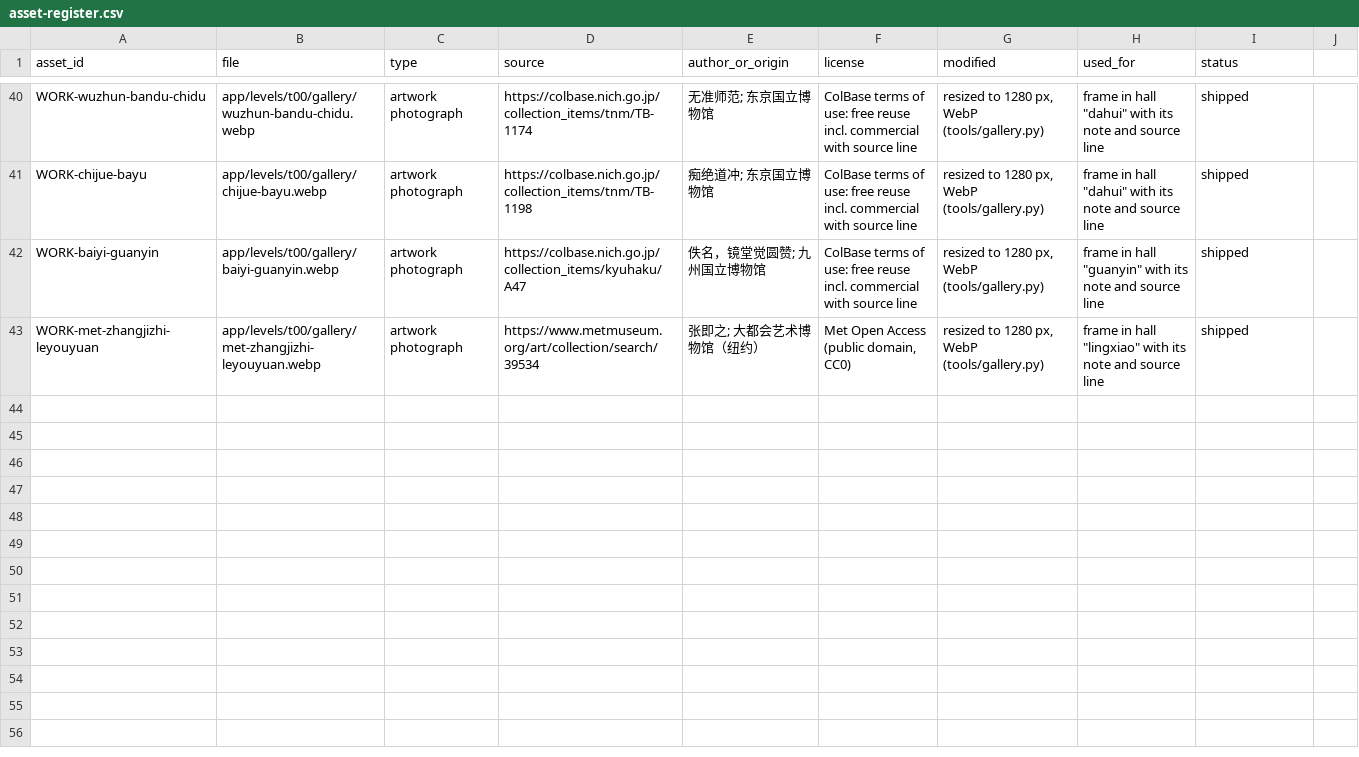
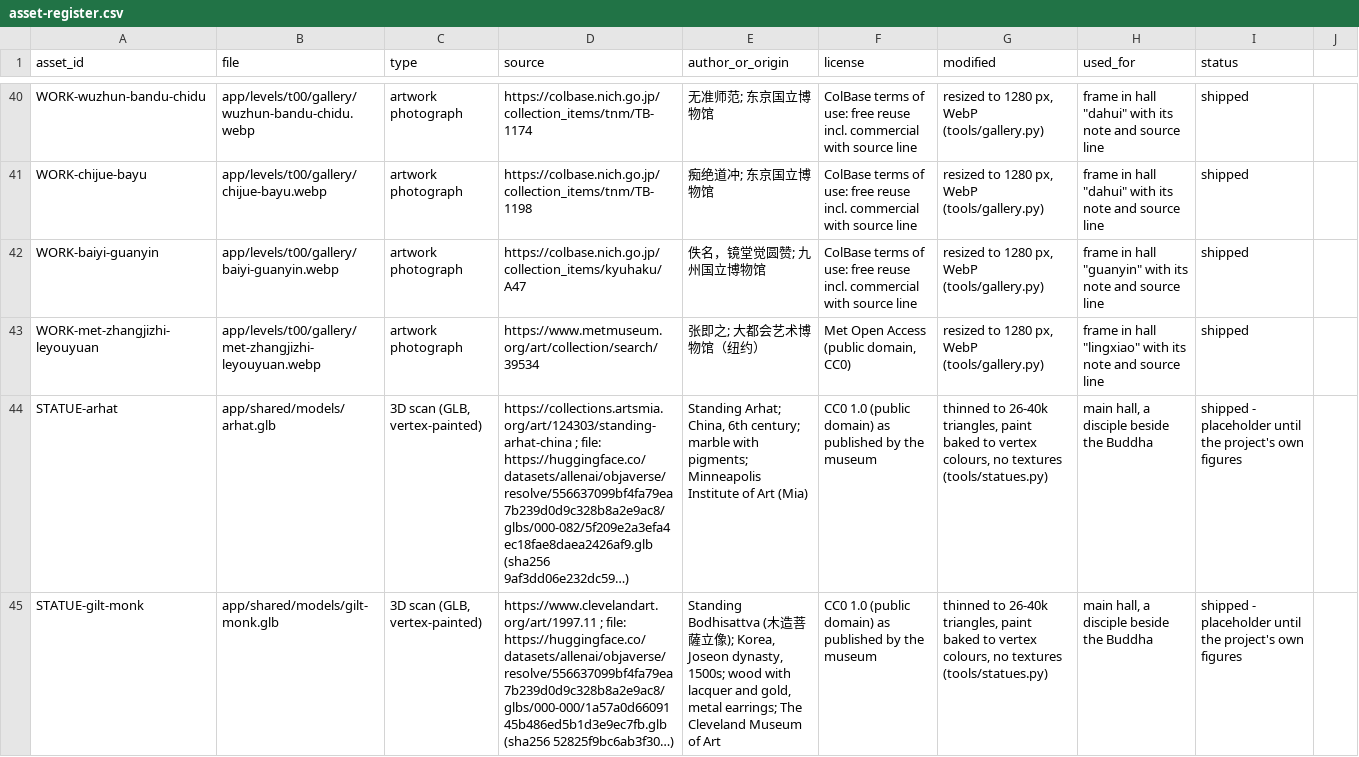
Before and after one commit to bolechen/temple-walk, a CSV file: docs/t00/asset-register.csv, drawn as a sheet; only a part is shown, gaps mark what is left out; the diff covers the shown part only; the diff names each change by its address in the sheet, - before the commit and + after, or states it on an @@ line.

```diff
--- a/docs/t00/asset-register.csv
+++ b/docs/t00/asset-register.csv
+row 44: STATUE-arhat | app/shared/models/arhat.glb | 3D scan (GLB, vertex-painted) | https://collections.artsmia.org/art/124303/standing-arhat-china ; file: https://huggingface.co/datasets/allenai/objaverse/resolve/556637099bf4fa79ea7b239d0d9c328b8a2e9ac8/glbs/000-082/5f209e2a3efa4ec18fae8daea2426af9.glb (sha256 9af3dd06e232dc59…) | Standing Arhat; China, 6th century; marble with pigments; Minneapolis Institute of Art (Mia) | CC0 1.0 (public domain) as published by the museum | thinned to 26-40k triangles, paint baked to vertex colours, no textures (tools/statues.py) | main hall, a disciple beside the Buddha | shipped - placeholder until the project's own figures
+row 45: STATUE-gilt-monk | app/shared/models/gilt-monk.glb | 3D scan (GLB, vertex-painted) | https://www.clevelandart.org/art/1997.11 ; file: https://huggingface.co/datasets/allenai/objaverse/resolve/556637099bf4fa79ea7b239d0d9c328b8a2e9ac8/glbs/000-000/1a57a0d6609145b486ed5b1d3e9ec7fb.glb (sha256 52825f9bc6ab3f30…) | Standing Bodhisattva (木造菩薩立像); Korea, Joseon dynasty, 1500s; wood with lacquer and gold, metal earrings; The Cleveland Museum of Art | CC0 1.0 (public domain) as published by the museum | thinned to 26-40k triangles, paint baked to vertex colours, no textures (tools/statues.py) | main hall, a disciple beside the Buddha | shipped - placeholder until the project's own figures
```
Also changed, not shown: 5 added rows elsewhere in this file, 14 other files.
